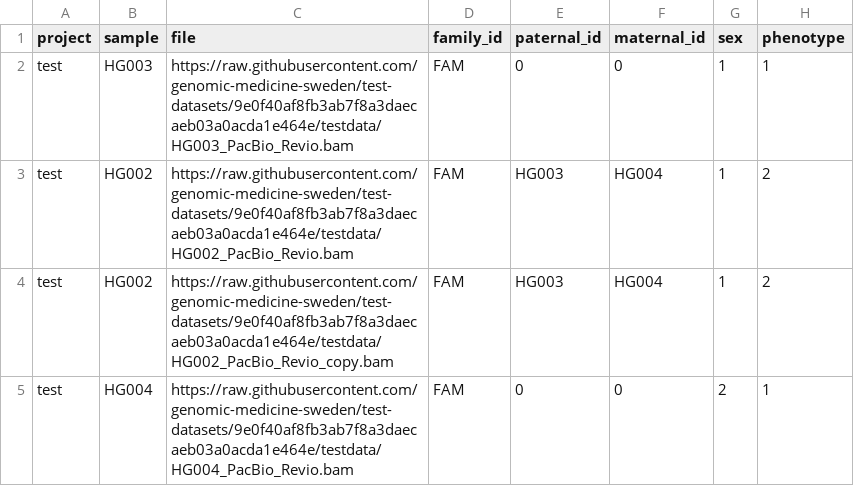
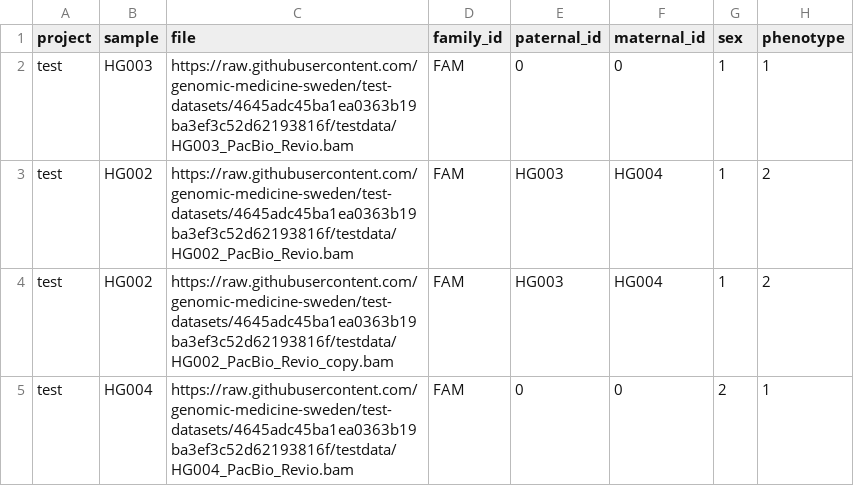
Before and after one commit to genomic-medicine-sweden/nallo, a CSV file: assets/samplesheet_multisample_bam.csv, drawn as a sheet.

```diff
--- a/assets/samplesheet_multisample_bam.csv
+++ b/assets/samplesheet_multisample_bam.csv
@@ -1,5 +1,5 @@
 project,sample,file,family_id,paternal_id,maternal_id,sex,phenotype
-test,HG003,https://raw.githubusercontent.com/genomic-medicine-sweden/test-datasets/9e0f40af8fb3ab7f8a3daecaeb03a0acda1e464e/testdata/HG003_PacBio_Revio.bam,FAM,0,0,1,1
-test,HG002,https://raw.githubusercontent.com/genomic-medicine-sweden/test-datasets/9e0f40af8fb3ab7f8a3daecaeb03a0acda1e464e/testdata/HG002_PacBio_Revio.bam,FAM,HG003,HG004,1,2
-test,HG002,https://raw.githubusercontent.com/genomic-medicine-sweden/test-datasets/9e0f40af8fb3ab7f8a3daecaeb03a0acda1e464e/testdata/HG002_PacBio_Revio_copy.bam,FAM,HG003,HG004,1,2
-test,HG004,https://raw.githubusercontent.com/genomic-medicine-sweden/test-datasets/9e0f40af8fb3ab7f8a3daecaeb03a0acda1e464e/testdata/HG004_PacBio_Revio.bam,FAM,0,0,2,1
+test,HG003,https://raw.githubusercontent.com/genomic-medicine-sweden/test-datasets/4645adc45ba1ea0363b19ba3ef3c52d62193816f/testdata/HG003_PacBio_Revio.bam,FAM,0,0,1,1
+test,HG002,https://raw.githubusercontent.com/genomic-medicine-sweden/test-datasets/4645adc45ba1ea0363b19ba3ef3c52d62193816f/testdata/HG002_PacBio_Revio.bam,FAM,HG003,HG004,1,2
+test,HG002,https://raw.githubusercontent.com/genomic-medicine-sweden/test-datasets/4645adc45ba1ea0363b19ba3ef3c52d62193816f/testdata/HG002_PacBio_Revio_copy.bam,FAM,HG003,HG004,1,2
+test,HG004,https://raw.githubusercontent.com/genomic-medicine-sweden/test-datasets/4645adc45ba1ea0363b19ba3ef3c52d62193816f/testdata/HG004_PacBio_Revio.bam,FAM,0,0,2,1
```
Also changed, not shown: assets/samplesheet.csv, assets/samplesheet_multisample_ont_bam.csv, 50 other files.
